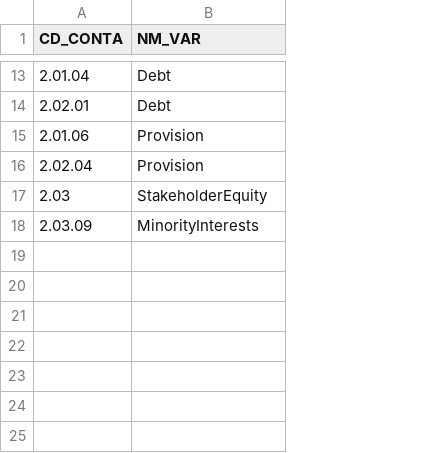
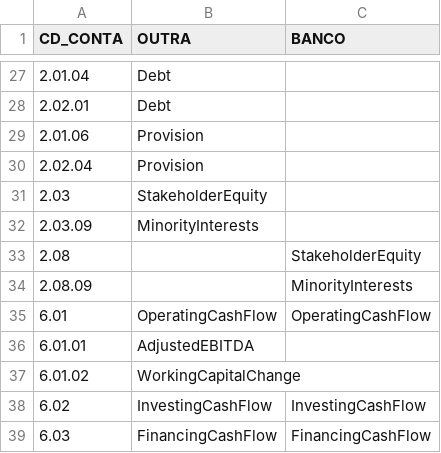
Before and after one commit to marcusfreire0504/dash-fundamentalista, a CSV file: accounts.csv, drawn as a sheet; only a part is shown, gaps mark what is left out; the diff covers the shown part only; the diff names each change by its address in the sheet, - before the commit and + after, or states it on an @@ line.

```diff
--- a/accounts.csv
+++ b/accounts.csv
+column C (BANCO), empty
-B1: NM_VAR
+B1: OUTRA
+row 33: 2.08 |  | StakeholderEquity
+row 34: 2.08.09 |  | MinorityInterests
+row 35: 6.01 | OperatingCashFlow | OperatingCashFlow
+row 36: 6.01.01 | AdjustedEBITDA
+row 37: 6.01.02 | WorkingCapitalChange
+row 38: 6.02 | InvestingCashFlow | InvestingCashFlow
+row 39: 6.03 | FinancingCashFlow | FinancingCashFlow
```
Also changed, not shown: 14 added rows elsewhere in this file.
